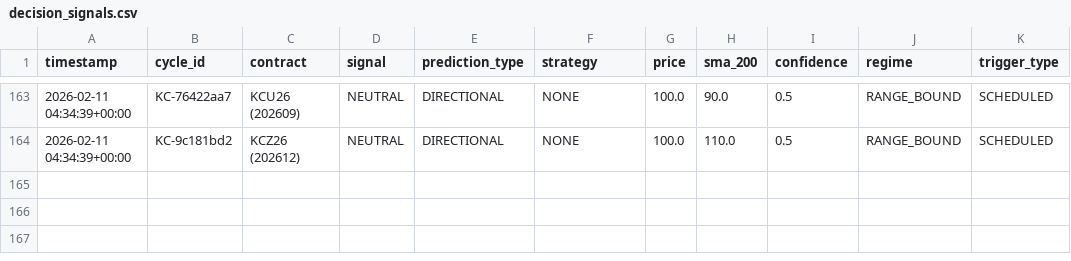
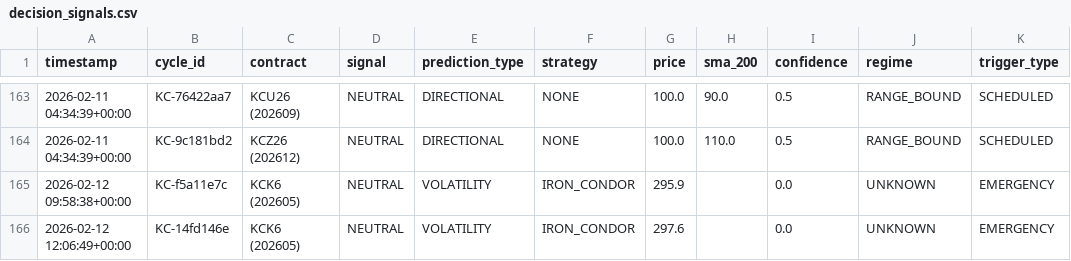
Before and after one commit to rozavala/real_options, a CSV file: dev/decision_signals.csv, drawn as a sheet; only a part is shown, gaps mark what is left out.

```diff
--- a/dev/decision_signals.csv
+++ b/dev/decision_signals.csv
@@ -164 +164,3 @@ timestamp,cycle_id,contract,signal,prediction_type,strategy,price,sma_200,confid
 2026-02-11 04:34:39+00:00,KC-9c181bd2,KCZ26 (202612),NEUTRAL,DIRECTIONAL,NONE,100.0,110.0,0.5,RANGE_BOUND,SCHEDULED
+2026-02-12 09:58:38+00:00,KC-f5a11e7c,KCK6 (202605),NEUTRAL,VOLATILITY,IRON_CONDOR,295.9,,0.0,UNKNOWN,EMERGENCY
+2026-02-12 12:06:49+00:00,KC-14fd146e,KCK6 (202605),NEUTRAL,VOLATILITY,IRON_CONDOR,297.6,,0.0,UNKNOWN,EMERGENCY
```
Also changed, not shown: dev/data/agent_accuracy_structured.csv, dev/data/weight_evolution.csv, 17 other files.
